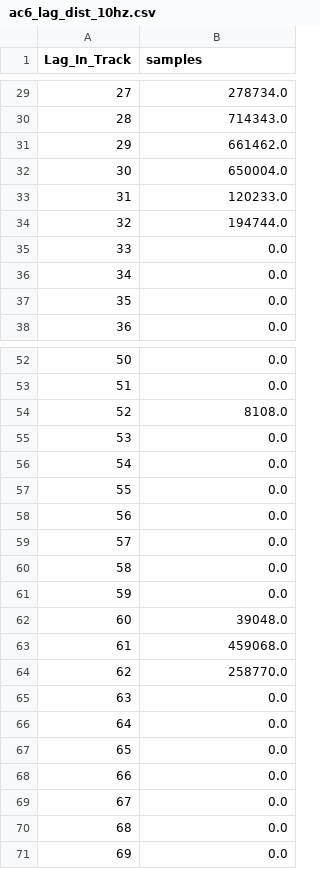
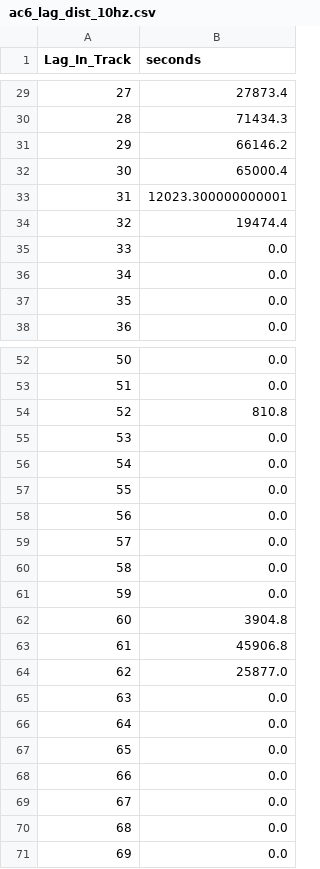
Before and after one commit to mshumko/ac6_curtains, a CSV file: data/norm/ac6_lag_dist_10hz.csv, drawn as a sheet; only a part is shown, gaps mark what is left out; the diff covers the shown part only.

```diff
--- a/data/norm/ac6_lag_dist_10hz.csv
+++ b/data/norm/ac6_lag_dist_10hz.csv
@@ -1 +1 @@
-Lag_In_Track,samples
+Lag_In_Track,seconds
@@ -29,7 +29,7 @@ Lag_In_Track,samples
-27,278734.0
-28,714343.0
-29,661462.0
-30,650004.0
-31,120233.0
-32,194744.0
+27,27873.4
+28,71434.3
+29,66146.2
+30,65000.4
+31,12023.300000000001
+32,19474.4
 33,0.0
@@ -53,3 +53,3 @@ Lag_In_Track,samples
 51,0.0
-52,8108.0
+52,810.8
 53,0.0
@@ -61,5 +61,5 @@ Lag_In_Track,samples
 59,0.0
-60,39048.0
-61,459068.0
-62,258770.0
+60,3904.8
+61,45906.8
+62,25877.0
 63,0.0
```
Also changed, not shown: 25 edited cells elsewhere in this file, 7 other files.
